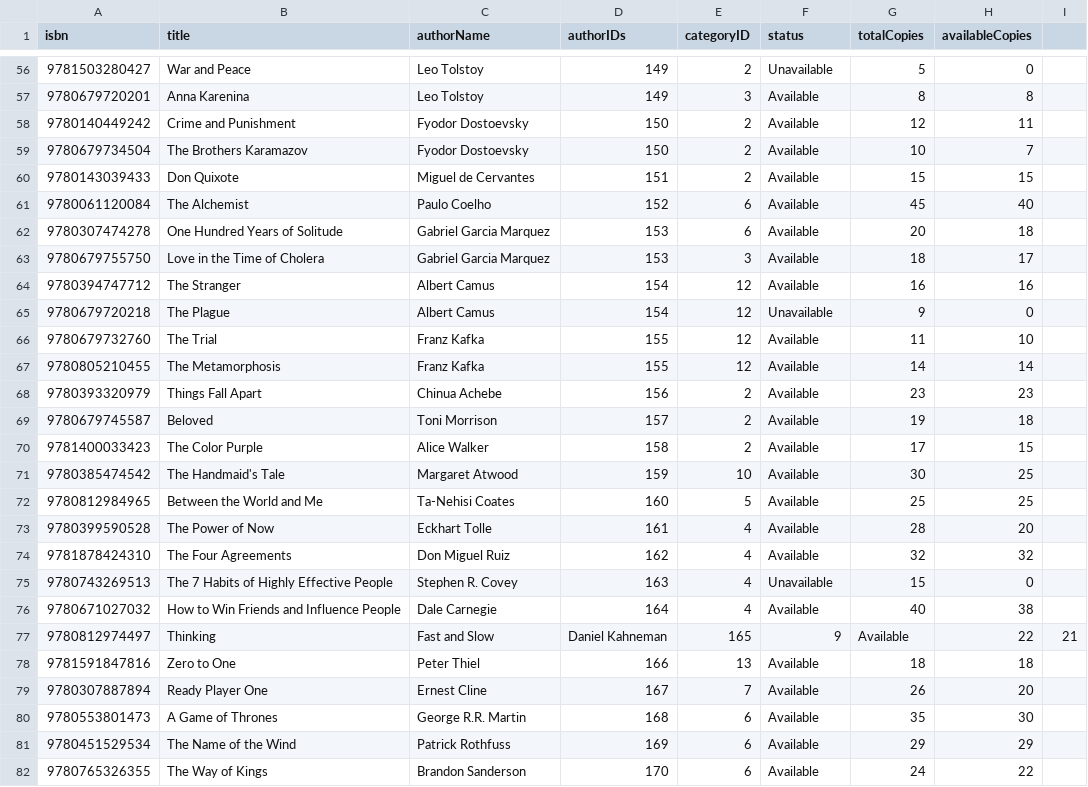
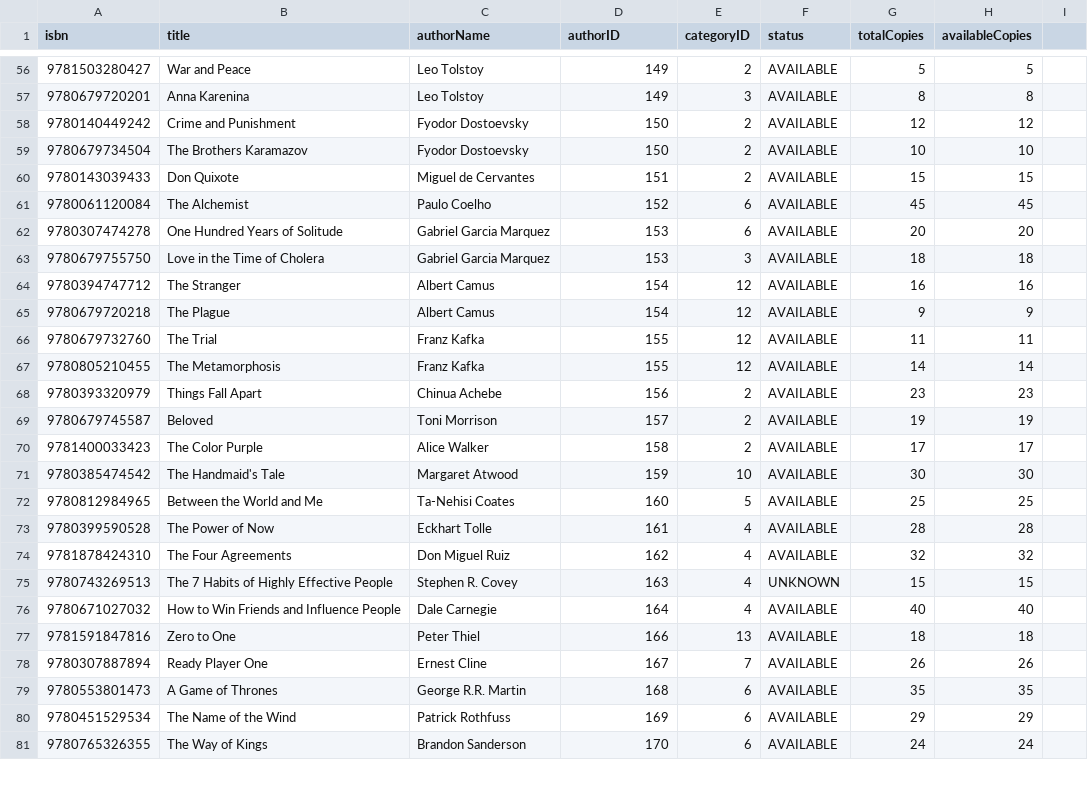
Before and after one commit to DankDaPancake/LibraryManagementSystem, a CSV file: data/books.csv, drawn as a sheet; only a part is shown, gaps mark what is left out; the diff covers the shown part only.

```diff
--- a/data/books.csv
+++ b/data/books.csv
@@ -1 +1 @@
-isbn,title,authorName,authorIDs,categoryID,status,totalCopies,availableCopies
+isbn,title,authorName,authorID,categoryID,status,totalCopies,availableCopies
@@ -56,27 +56,26 @@ isbn,title,authorName,authorIDs,categoryID,status,totalCopies,availableCopies
-9781503280427,War and Peace,Leo Tolstoy,149,2,Unavailable,5,0
-9780679720201,Anna Karenina,Leo Tolstoy,149,3,Available,8,8
-9780140449242,Crime and Punishment,Fyodor Dostoevsky,150,2,Available,12,11
-9780679734504,The Brothers Karamazov,Fyodor Dostoevsky,150,2,Available,10,7
-9780143039433,Don Quixote,Miguel de Cervantes,151,2,Available,15,15
-9780061120084,The Alchemist,Paulo Coelho,152,6,Available,45,40
-9780307474278,One Hundred Years of Solitude,Gabriel Garcia Marquez,153,6,Available,20,18
-9780679755750,Love in the Time of Cholera,Gabriel Garcia Marquez,153,3,Available,18,17
-9780394747712,The Stranger,Albert Camus,154,12,Available,16,16
-9780679720218,The Plague,Albert Camus,154,12,Unavailable,9,0
-9780679732760,The Trial,Franz Kafka,155,12,Available,11,10
-9780805210455,The Metamorphosis,Franz Kafka,155,12,Available,14,14
-9780393320979,Things Fall Apart,Chinua Achebe,156,2,Available,23,23
-9780679745587,Beloved,Toni Morrison,157,2,Available,19,18
-9781400033423,The Color Purple,Alice Walker,158,2,Available,17,15
-9780385474542,The Handmaid's Tale,Margaret Atwood,159,10,Available,30,25
-9780812984965,Between the World and Me,Ta-Nehisi Coates,160,5,Available,25,25
-9780399590528,The Power of Now,Eckhart Tolle,161,4,Available,28,20
-9781878424310,The Four Agreements,Don Miguel Ruiz,162,4,Available,32,32
-9780743269513,The 7 Habits of Highly Effective People,Stephen R. Covey,163,4,Unavailable,15,0
-9780671027032,How to Win Friends and Influence People,Dale Carnegie,164,4,Available,40,38
-9780812974497,Thinking, Fast and Slow,Daniel Kahneman,165,9,Available,22,21
-9781591847816,Zero to One,Peter Thiel,166,13,Available,18,18
-9780307887894,Ready Player One,Ernest Cline,167,7,Available,26,20
-9780553801473,A Game of Thrones,George R.R. Martin,168,6,Available,35,30
-9780451529534,The Name of the Wind,Patrick Rothfuss,169,6,Available,29,29
-9780765326355,The Way of Kings,Brandon Sanderson,170,6,Available,24,22
+9781503280427,War and Peace,Leo Tolstoy,149,2,AVAILABLE,5,5
+9780679720201,Anna Karenina,Leo Tolstoy,149,3,AVAILABLE,8,8
+9780140449242,Crime and Punishment,Fyodor Dostoevsky,150,2,AVAILABLE,12,12
+9780679734504,The Brothers Karamazov,Fyodor Dostoevsky,150,2,AVAILABLE,10,10
+9780143039433,Don Quixote,Miguel de Cervantes,151,2,AVAILABLE,15,15
+9780061120084,The Alchemist,Paulo Coelho,152,6,AVAILABLE,45,45
+9780307474278,One Hundred Years of Solitude,Gabriel Garcia Marquez,153,6,AVAILABLE,20,20
+9780679755750,Love in the Time of Cholera,Gabriel Garcia Marquez,153,3,AVAILABLE,18,18
+9780394747712,The Stranger,Albert Camus,154,12,AVAILABLE,16,16
+9780679720218,The Plague,Albert Camus,154,12,AVAILABLE,9,9
+9780679732760,The Trial,Franz Kafka,155,12,AVAILABLE,11,11
+9780805210455,The Metamorphosis,Franz Kafka,155,12,AVAILABLE,14,14
+9780393320979,Things Fall Apart,Chinua Achebe,156,2,AVAILABLE,23,23
+9780679745587,Beloved,Toni Morrison,157,2,AVAILABLE,19,19
+9781400033423,The Color Purple,Alice Walker,158,2,AVAILABLE,17,17
+9780385474542,The Handmaid's Tale,Margaret Atwood,159,10,AVAILABLE,30,30
+9780812984965,Between the World and Me,Ta-Nehisi Coates,160,5,AVAILABLE,25,25
+9780399590528,The Power of Now,Eckhart Tolle,161,4,AVAILABLE,28,28
+9781878424310,The Four Agreements,Don Miguel Ruiz,162,4,AVAILABLE,32,32
+9780743269513,The 7 Habits of Highly Effective People,Stephen R. Covey,163,4,UNKNOWN,15,15
+9780671027032,How to Win Friends and Influence People,Dale Carnegie,164,4,AVAILABLE,40,40
+9781591847816,Zero to One,Peter Thiel,166,13,AVAILABLE,18,18
+9780307887894,Ready Player One,Ernest Cline,167,7,AVAILABLE,26,26
+9780553801473,A Game of Thrones,George R.R. Martin,168,6,AVAILABLE,35,35
+9780451529534,The Name of the Wind,Patrick Rothfuss,169,6,AVAILABLE,29,29
+9780765326355,The Way of Kings,Brandon Sanderson,170,6,AVAILABLE,24,24
```
Also changed, not shown: 1 removed row and 123 edited cells elsewhere in this file, 11 other files.
